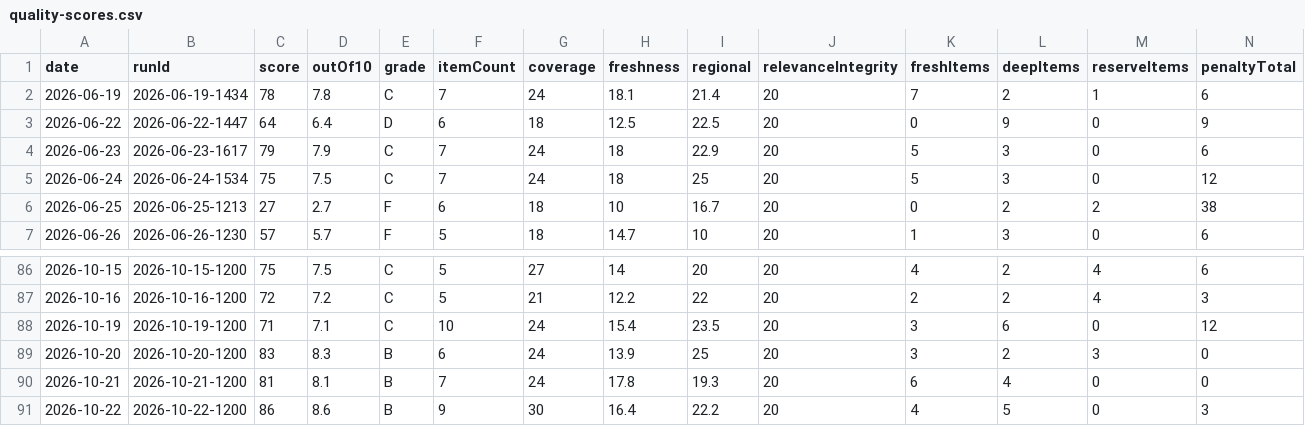
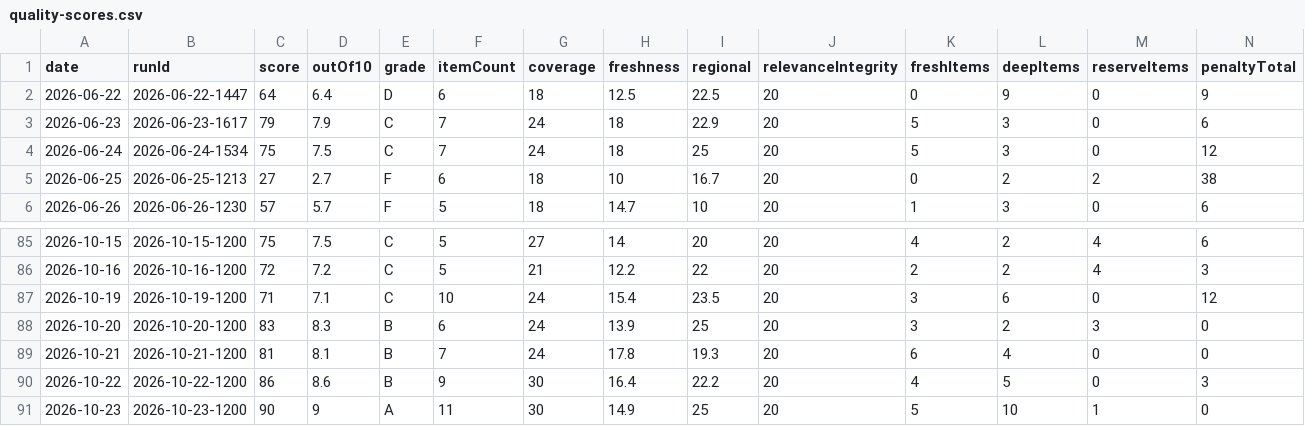
Before and after one commit to woodmont-industrial/Woodmont-Industrial-News-Briefing, a CSV file: docs/quality-scores.csv, drawn as a sheet; only a part is shown, gaps mark what is left out; removed rows and columns are numbered as before the commit, all else as after; rows hold the shown columns only; the diff names each change by its address in the sheet, - before the commit and + after, or states it on an @@ line.

```diff
--- a/docs/quality-scores.csv
+++ b/docs/quality-scores.csv
-row 2: 2026-06-19 | 2026-06-19-1434 | 78 | 7.8 | C | 7 | 24 | 18.1 | 21.4 | 20 | 7 | 2 | 1 | 6
+row 91: 2026-10-23 | 2026-10-23-1200 | 90 | 9 | A | 11 | 30 | 14.9 | 25 | 20 | 5 | 10 | 1 | 0
```
Also changed, not shown: docs/daily-logic-impact.csv, 9 other files.
